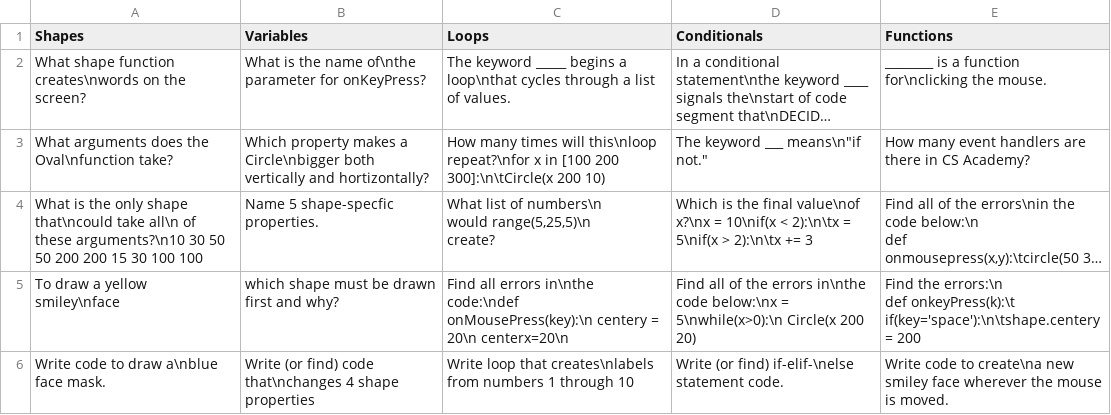
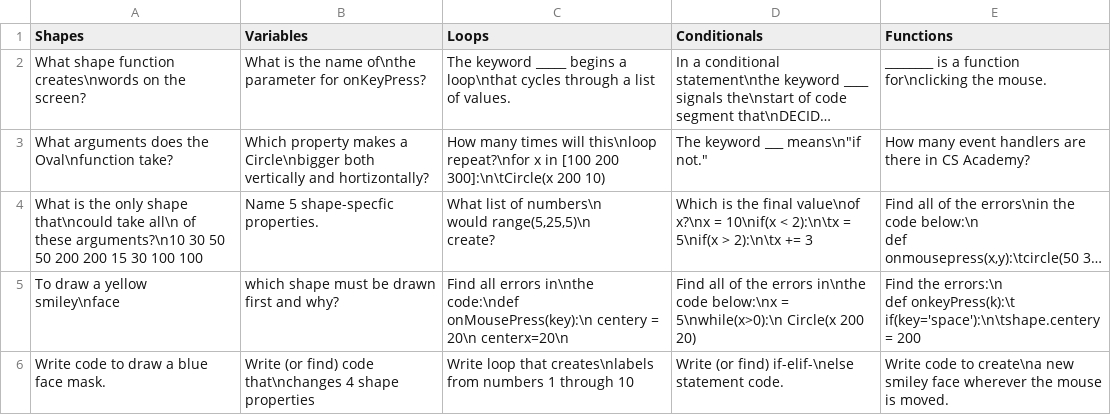
Before and after one commit to jabree00/csvFiles, a CSV file: jeopardy.csv, drawn as a sheet; long unchanged cells end in ….

Commit message:
Update jeopardy.csv

```diff
--- a/jeopardy.csv
+++ b/jeopardy.csv
@@ -9,2 +9,2 @@ To draw a yellow smiley\nface,which shape must be drawn first and why?,Find all
 def onkeyPress(k):\t if(key='space'):\n\tshape.centery = 200"
-Write code to draw a\nblue face mask.,Write (or find) code that\nchanges 4 shape properties,Write loop that creates\nlabels from numbers 1 through 10,Write (or find) if-elif-\nelse statement code.,Write code to create\na new smiley face wherever the mouse is moved.
+Write code to draw a blue face mask.,Write (or find) code that\nchanges 4 shape properties,Write loop that creates\nlabels from numbers 1 through 10,Write (or find) if-elif-\nelse statement code.,Write code to create\na new smiley face wherever the mouse is moved.
```
